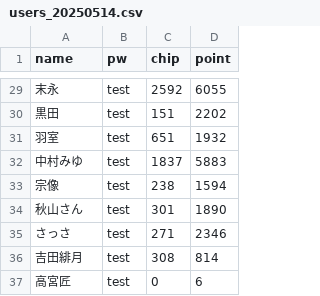
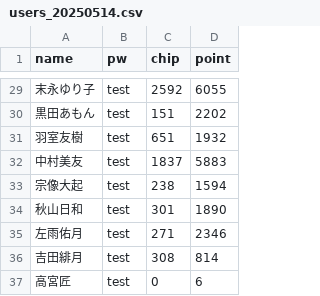
Before and after one commit to AoPong-831/casino_web, a CSV file: users_20250514.csv, drawn as a sheet; only a part is shown, gaps mark what is left out; the diff covers the shown part only.

```diff
--- a/users_20250514.csv
+++ b/users_20250514.csv
@@ -29,8 +29,8 @@ name,pw,chip,point
-末永,test,2592,6055
-黒田,test,151,2202
-羽室,test,651,1932
-中村みゆ,test,1837,5883
-宗像,test,238,1594
-秋山さん,test,301,1890
-さっさ,test,271,2346
+末永ゆり子,test,2592,6055
+黒田あもん,test,151,2202
+羽室友樹,test,651,1932
+中村美友,test,1837,5883
+宗像大起,test,238,1594
+秋山日和,test,301,1890
+左雨佑月,test,271,2346
 吉田緋月,test,308,814
```
Also changed, not shown: 27 edited cells elsewhere in this file.
